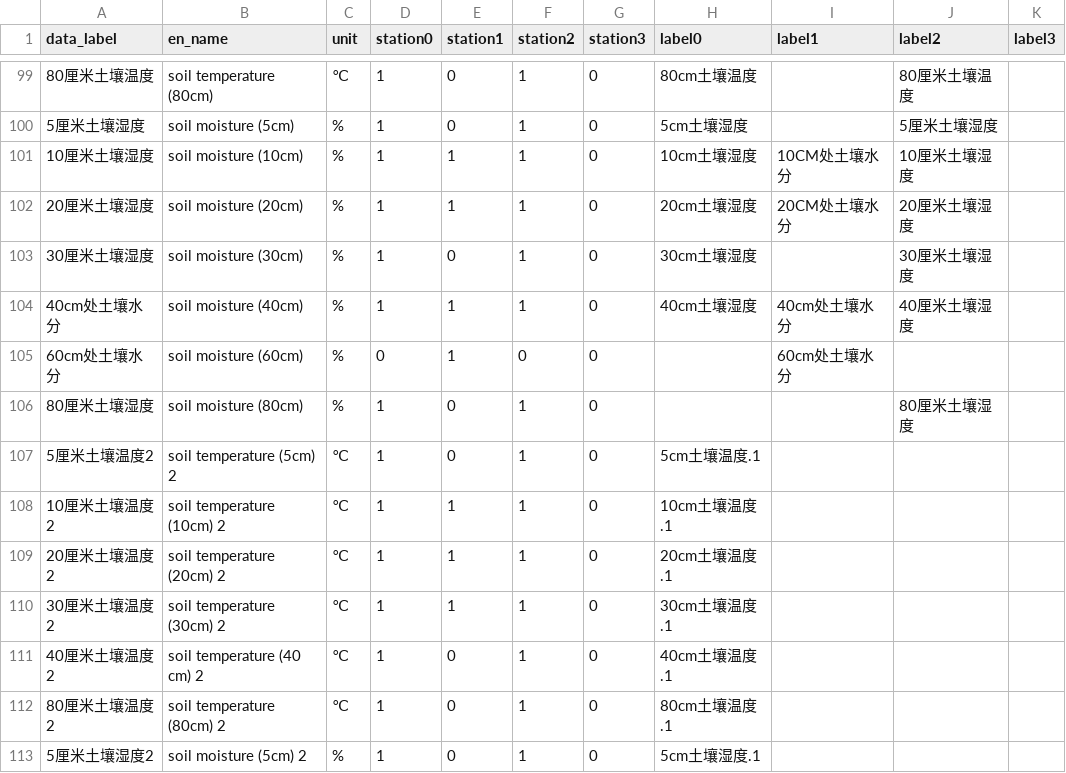
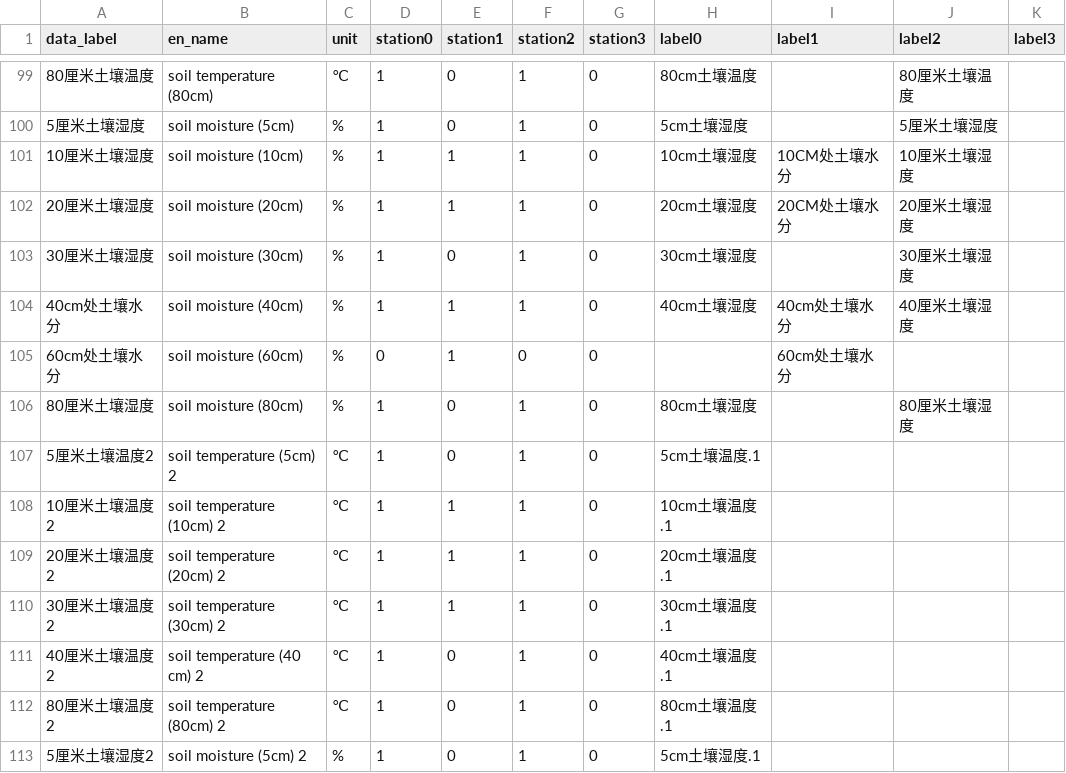
Before and after one commit to pf-sjtu/eco-db, a CSV file: config/col_info.csv, drawn as a sheet; only a part is shown, gaps mark what is left out; the diff names each change by its address in the sheet, - before the commit and + after, or states it on an @@ line.

```diff
--- a/config/col_info.csv
+++ b/config/col_info.csv
-H106 (label0): (empty)
+H106 (label0): 80cm土壤湿度
```
Also changed, not shown: 3 other files.
